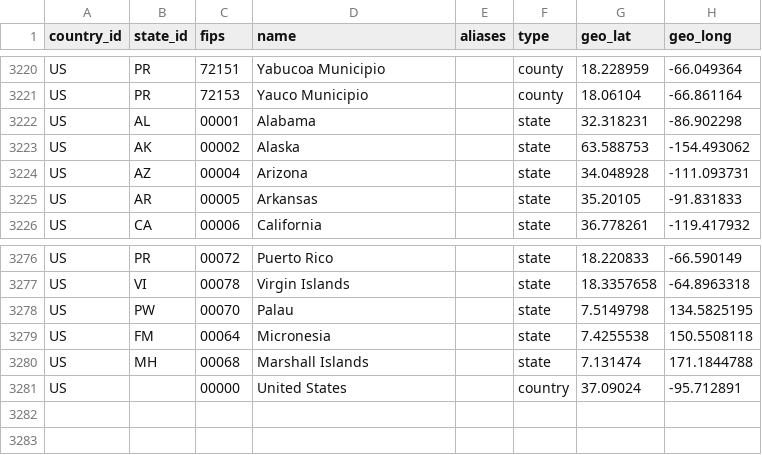
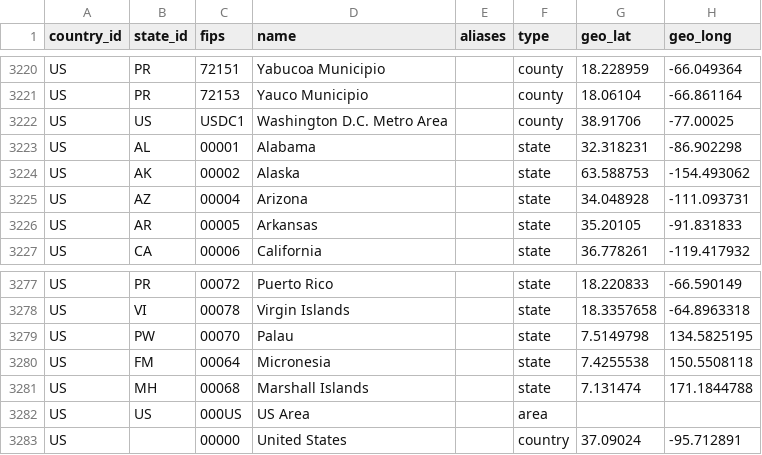
Before and after one commit to TISTATechnologies/cv19, a CSV file: data/covid-database/init/data-us-regions.csv, drawn as a sheet; only a part is shown, gaps mark what is left out; the diff names each change by its address in the sheet, - before the commit and + after, or states it on an @@ line.

Commit message:
Add US area into the DB

```diff
--- a/data/covid-database/init/data-us-regions.csv
+++ b/data/covid-database/init/data-us-regions.csv
+row 3222: US | US | USDC1 | Washington D.C. Metro Area |  | county | 38.91706 | -77.00025
+row 3282: US | US | 000US | US Area |  | area
```
Also changed, not shown: data/covid-database/init/data-us-population.csv, data/covid-database/init/data-us-states.csv, 7 other files.
